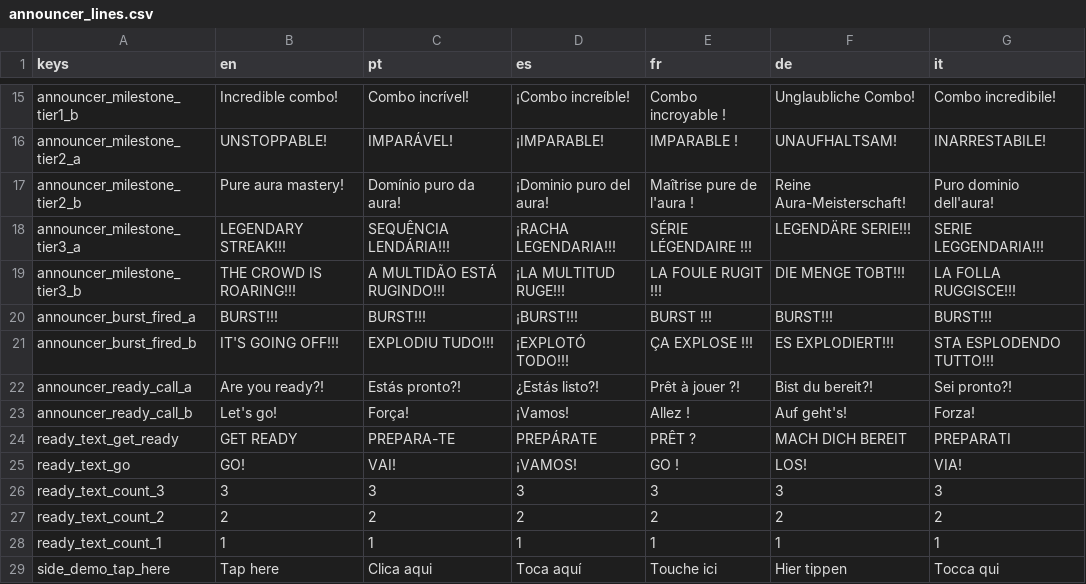
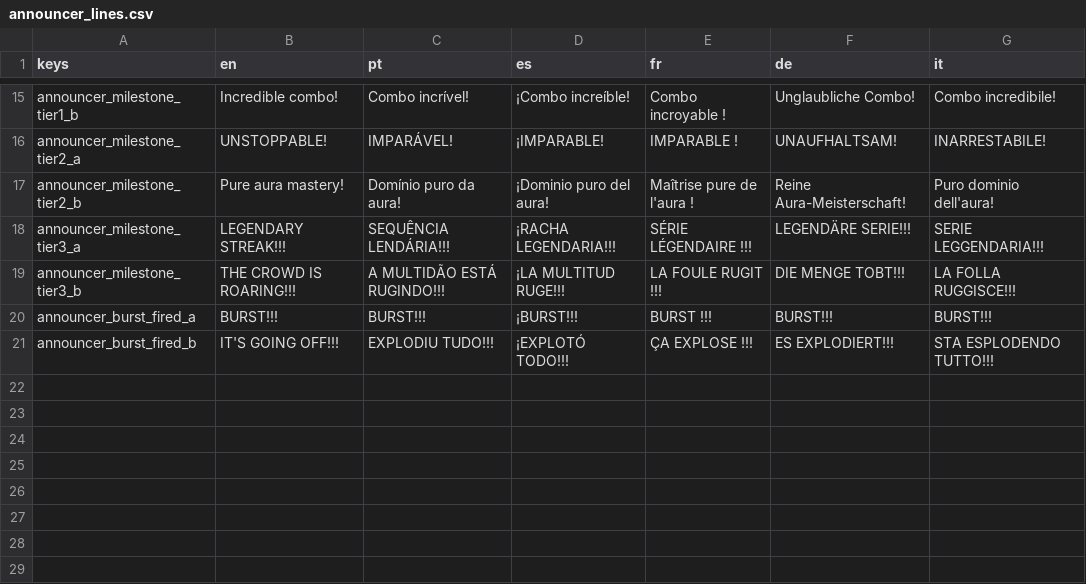
Before and after one commit to engjuliocez4r/auramax, a CSV file: assets/i18n/announcer_lines.csv, drawn as a sheet; only a part is shown, gaps mark what is left out.

Commit message:
Revert "Pre-duel ready screen and first-time side demonstration"
This reverts commit 791233c230d55358b1a324e5c3138049dd2c03e4.

```diff
--- a/assets/i18n/announcer_lines.csv
+++ b/assets/i18n/announcer_lines.csv
@@ -21,9 +21 @@ announcer_burst_fired_a,BURST!!!,BURST!!!,¡BURST!!!,BURST !!!,BURST!!!,BURST!!!
 announcer_burst_fired_b,IT'S GOING OFF!!!,EXPLODIU TUDO!!!,¡EXPLOTÓ TODO!!!,ÇA EXPLOSE !!!,ES EXPLODIERT!!!,STA ESPLODENDO TUTTO!!!
-announcer_ready_call_a,Are you ready?!,Estás pronto?!,¿Estás listo?!,Prêt à jouer ?!,Bist du bereit?!,Sei pronto?!
-announcer_ready_call_b,Let's go!,Força!,¡Vamos!,Allez !,Auf geht's!,Forza!
-ready_text_get_ready,GET READY,PREPARA-TE,PREPÁRATE,PRÊT ?,MACH DICH BEREIT,PREPARATI
-ready_text_go,GO!,VAI!,¡VAMOS!,GO !,LOS!,VIA!
-ready_text_count_3,3,3,3,3,3,3
-ready_text_count_2,2,2,2,2,2,2
-ready_text_count_1,1,1,1,1,1,1
-side_demo_tap_here,Tap here,Clica aqui,Toca aquí,Touche ici,Hier tippen,Tocca qui
```
Also changed, not shown: 9 other files.
